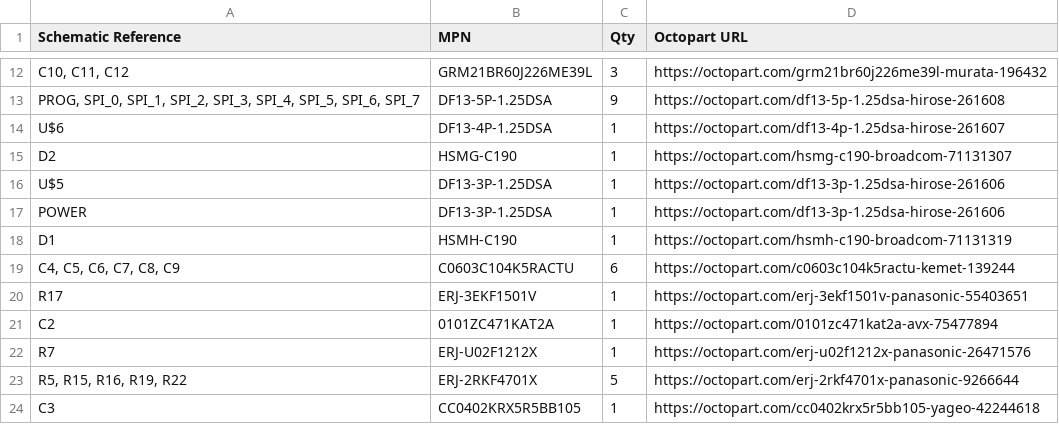
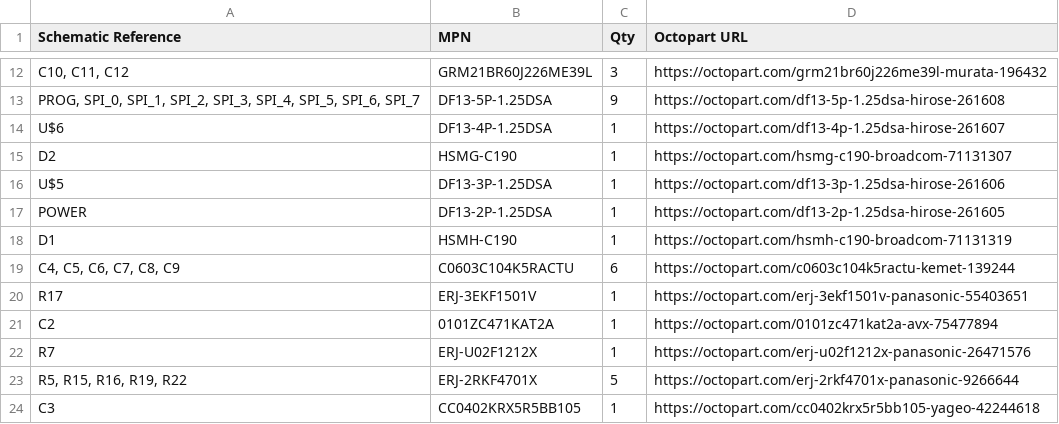
Before and after one commit to open-dynamic-robot-initiative/master-board, a CSV file: hardware/V2/production_files/seeed_BOM.csv, drawn as a sheet; only a part is shown, gaps mark what is left out.

Commit message:
Update seeed_BOM.csv

```diff
--- a/hardware/V2/production_files/seeed_BOM.csv
+++ b/hardware/V2/production_files/seeed_BOM.csv
@@ -16,3 +16,3 @@ D2,HSMG-C190,1,https://octopart.com/hsmg-c190-broadcom-71131307
 U$5,DF13-3P-1.25DSA,1,https://octopart.com/df13-3p-1.25dsa-hirose-261606
-POWER,DF13-3P-1.25DSA,1,https://octopart.com/df13-3p-1.25dsa-hirose-261606
+POWER,DF13-2P-1.25DSA,1,https://octopart.com/df13-2p-1.25dsa-hirose-261605
 D1,HSMH-C190,1,https://octopart.com/hsmh-c190-broadcom-71131319
```
